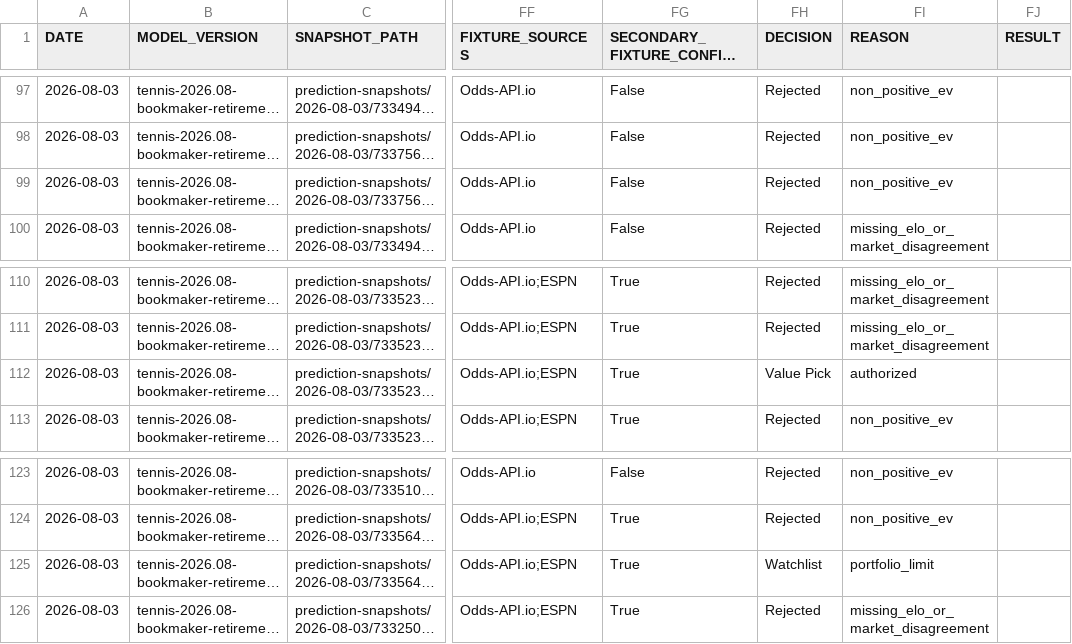
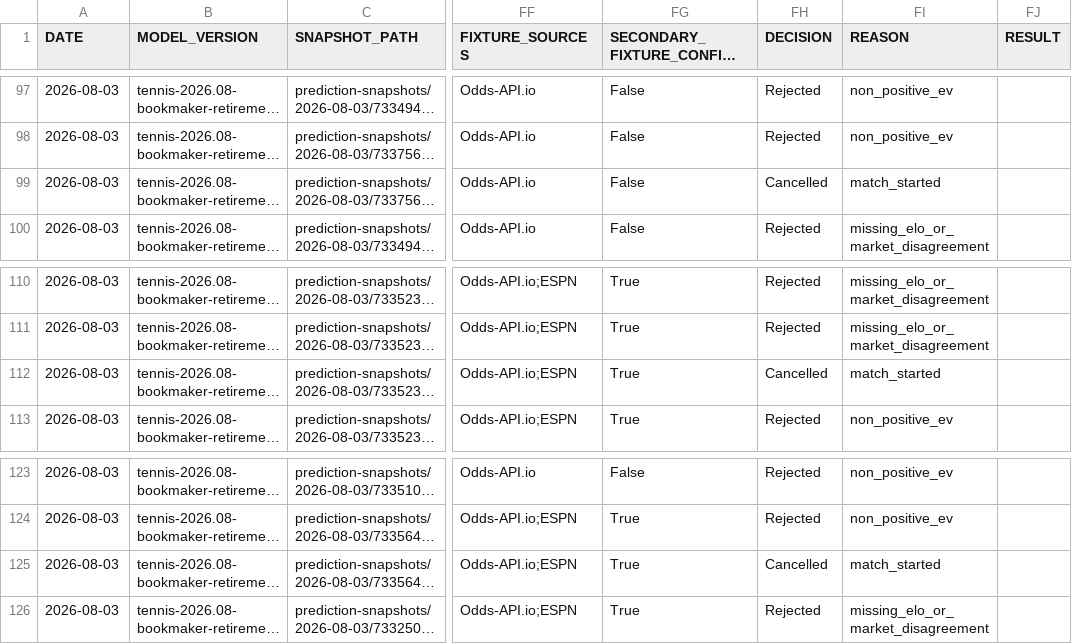
Before and after one commit to AguyfromaTown/betting, a CSV file: predictions-log.csv, drawn as a sheet; only a part is shown, gaps mark what is left out; long unchanged cells end in …; the diff names each change by its address in the sheet, - before the commit and + after, or states it on an @@ line.

```diff
--- a/predictions-log.csv
+++ b/predictions-log.csv
-FH99 (DECISION): Rejected
+FH99 (DECISION): Cancelled
-FI99 (REASON): non_positive_ev
+FI99 (REASON): match_started
-FH112 (DECISION): Value Pick
+FH112 (DECISION): Cancelled
-FI112 (REASON): authorized
+FI112 (REASON): match_started
-FH125 (DECISION): Watchlist
+FH125 (DECISION): Cancelled
-FI125 (REASON): portfolio_limit
+FI125 (REASON): match_started
```
Also changed, not shown: counterfactual-log.csv, pending-bets.csv, 11 other files.
